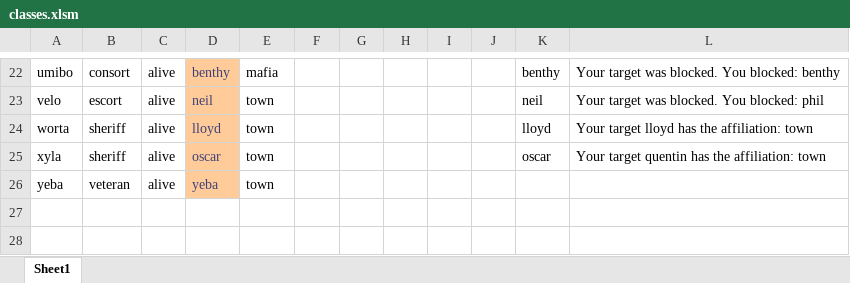
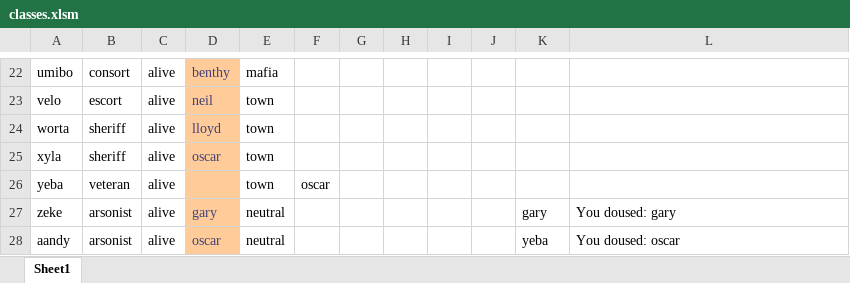
Before and after one commit to Corneliuscob/Excel-Mafia, an Excel workbook: classes.xlsm, sheet Sheet1, drawn as a sheet; only a part is shown, gaps mark what is left out; values as stored, in another font and other column widths than the file's, no borders; the diff covers the shown part only; the diff names each change by its address in the sheet, - before the commit and + after, or states it on an @@ line.

Commit message:
added arsonist douse

```diff
--- a/classes.xlsm (sheet Sheet1)
+++ b/classes.xlsm (sheet Sheet1)
-K22: benthy
+K22: (empty)
-L22: Your target was blocked. You blocked: benthy
+L22: (empty)
-K23: neil
+K23: (empty)
-L23: Your target was blocked. You blocked: phil
+L23: (empty)
-K24: lloyd
+K24: (empty)
-L24: Your target lloyd has the affiliation: town
+L24: (empty)
-K25: oscar
+K25: (empty)
-L25: Your target quentin has the affiliation: town
+L25: (empty)
-D26: yeba
+D26: (empty)
-F26: (empty)
+F26: oscar
+row 27: zeke | arsonist | alive | gary | neutral |  |  |  |  |  | gary | You doused: gary
+row 28: aandy | arsonist | alive | oscar | neutral |  |  |  |  |  | yeba | You doused: oscar
```
Also changed, not shown: 34 edited cells elsewhere in this sheet.
